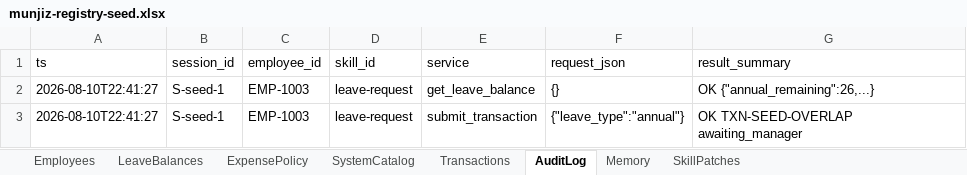
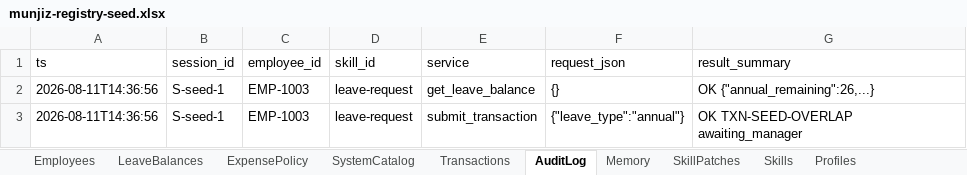
Before and after one commit to Slayer-F1/Agentaic1, an Excel workbook: data/seeds/munjiz-registry-seed.xlsx, sheet AuditLog, drawn as a sheet; values as stored, in another font and other column widths than the file's, no borders; the diff names each change by its address in the sheet, - before the commit and + after, or states it on an @@ line.

Commit message:
Move the runtime skill library into n8n so the agent can genuinely improve it
Skills and profiles were fetched from GitHub at runtime, which made the learning
loop half real: the agent could file a proposal but the procedure it proposed
against could never change without a human git commit.

The library now lives in n8n data tables, seeded from the authored markdown. The
router, the gateway allowlist, prompt composition, the reflection charter and the
dashboard all read from there, so there is no network dependency at runtime. And
approving a proposal now appends the rule to the skill body and bumps the patch
version - verified live: expense-claim 1.0.2 -> 1.0.3 with the approved rule and
its provenance line written into the body.

Provenance still holds: Skills rows are created_by=human and the agent has no
service that writes to them; only the human approval path can.

```diff
--- a/data/seeds/munjiz-registry-seed.xlsx (sheet AuditLog)
+++ b/data/seeds/munjiz-registry-seed.xlsx (sheet AuditLog)
+sheet tab: Skills
+sheet tab: Profiles
-A2:A3 (ts): 2026-08-10T22:41:27
+A2:A3 (ts): 2026-08-11T14:36:56
```
Also changed, not shown: sheet Transactions, sheet Memory, sheet SkillPatches, 23 other files.
